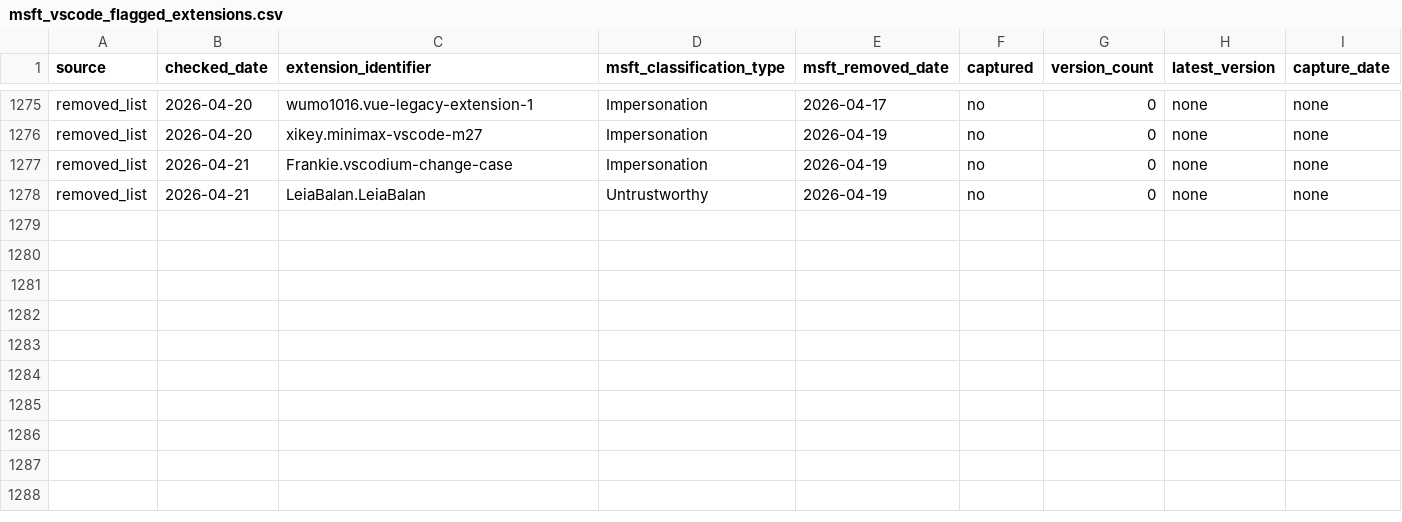
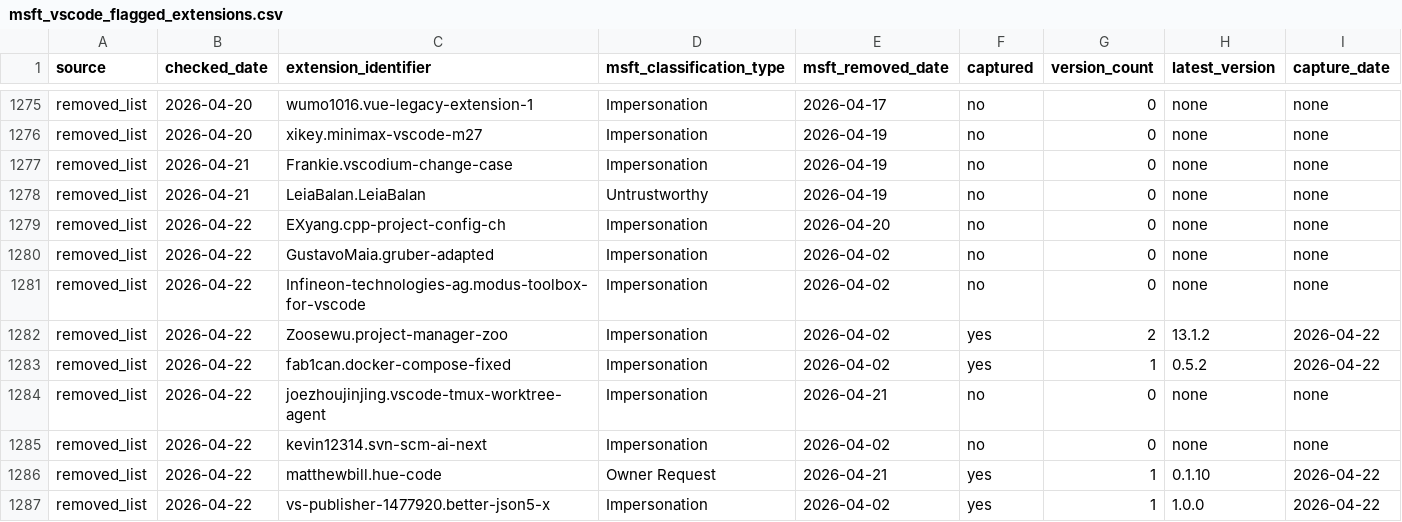
Before and after one commit to kalachkar/vsmex, a CSV file: metadata/msft_vscode_flagged_extensions.csv, drawn as a sheet; only a part is shown, gaps mark what is left out.

Commit message:
sync: +9 new flagged extensions

```diff
--- a/metadata/msft_vscode_flagged_extensions.csv
+++ b/metadata/msft_vscode_flagged_extensions.csv
@@ -1278 +1278,10 @@ removed_list,2026-04-21,Frankie.vscodium-change-case,Impersonation,2026-04-19,no
 removed_list,2026-04-21,LeiaBalan.LeiaBalan,Untrustworthy,2026-04-19,no,0,none,none
+removed_list,2026-04-22,EXyang.cpp-project-config-ch,Impersonation,2026-04-20,no,0,none,none
+removed_list,2026-04-22,GustavoMaia.gruber-adapted,Impersonation,2026-04-02,no,0,none,none
+removed_list,2026-04-22,Infineon-technologies-ag.modus-toolbox-for-vscode,Impersonation,2026-04-02,no,0,none,none
+removed_list,2026-04-22,Zoosewu.project-manager-zoo,Impersonation,2026-04-02,yes,2,13.1.2,2026-04-22
+removed_list,2026-04-22,fab1can.docker-compose-fixed,Impersonation,2026-04-02,yes,1,0.5.2,2026-04-22
+removed_list,2026-04-22,joezhoujinjing.vscode-tmux-worktree-agent,Impersonation,2026-04-21,no,0,none,none
+removed_list,2026-04-22,kevin12314.svn-scm-ai-next,Impersonation,2026-04-02,no,0,none,none
+removed_list,2026-04-22,matthewbill.hue-code,Owner Request,2026-04-21,yes,1,0.1.10,2026-04-22
+removed_list,2026-04-22,vs-publisher-1477920.better-json5-x,Impersonation,2026-04-02,yes,1,1.0.0,2026-04-22
```
